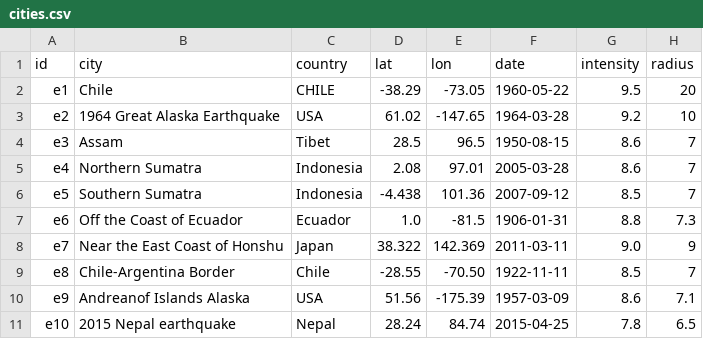
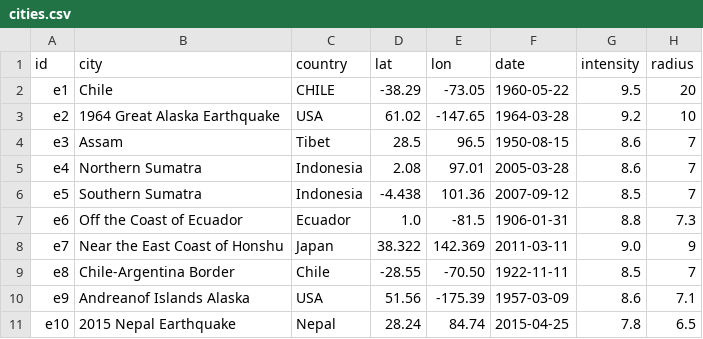
Before and after one commit to nickhamlin/nepal_earthquake, a CSV file: data/cities.csv, drawn as a sheet.

```diff
--- a/data/cities.csv
+++ b/data/cities.csv
@@ -10,2 +10,2 @@ e8,Chile-Argentina Border,Chile,-28.55,-70.50,1922-11-11,8.5,7
 e9,Andreanof Islands Alaska,USA,51.56,-175.39,1957-03-09,8.6,7.1
-e10,2015 Nepal earthquake,Nepal,28.24,84.74,2015-04-25,7.8,6.5
+e10,2015 Nepal Earthquake,Nepal,28.24,84.74,2015-04-25,7.8,6.5
```
Also changed, not shown: 4 other files.
